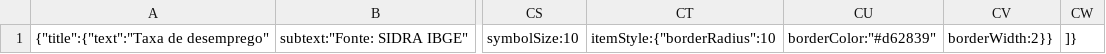
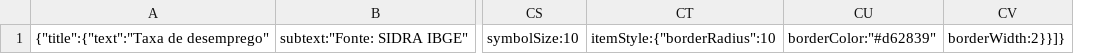
Before and after one commit to cienciadedadosnaep/rs_dados_trabalhoemprego_desemprego, a CSV file: data/desemprego_taxa.csv, drawn as a sheet; only a part is shown, gaps mark what is left out; removed rows and columns are numbered as before the commit, all else as after; the diff names each change by its address in the sheet, - before the commit and + after, or states it on an @@ line.

```diff
--- a/data/desemprego_taxa.csv
+++ b/data/desemprego_taxa.csv
-column CV, row 1: borderWidth:2}}
-column CW, row 1: ]}
+column CV, row 1: borderWidth:2}}]}
```
Also changed, not shown: data/desemprego_idade.csv, data/desemprego_total.csv, 3 other files.
